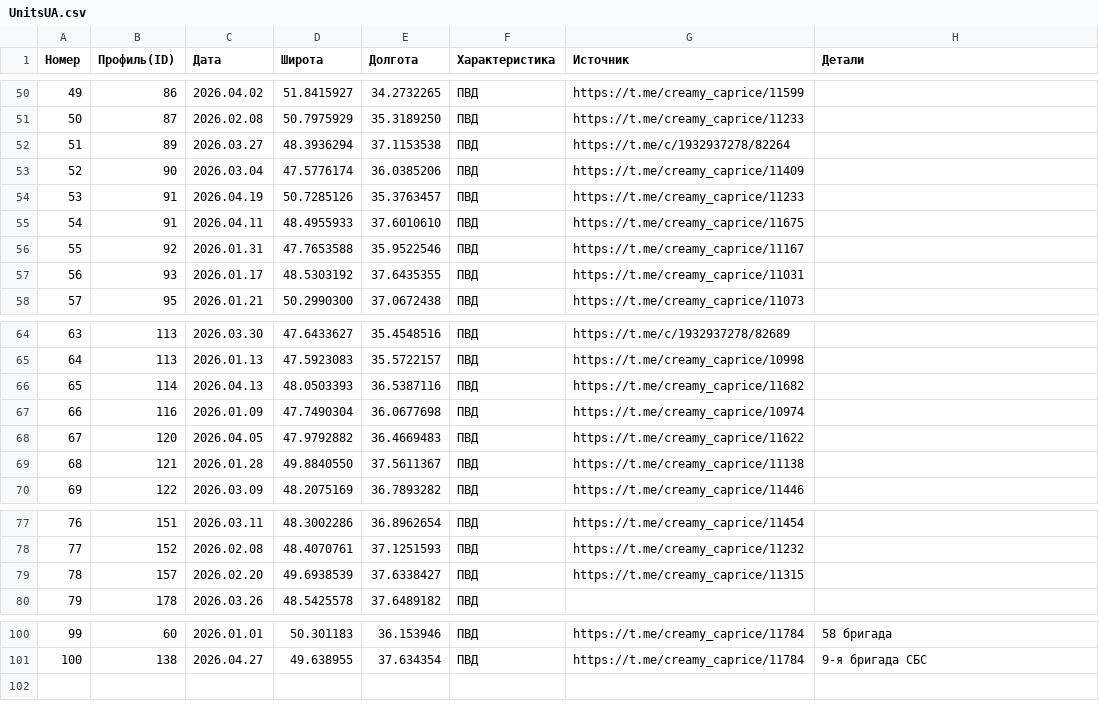
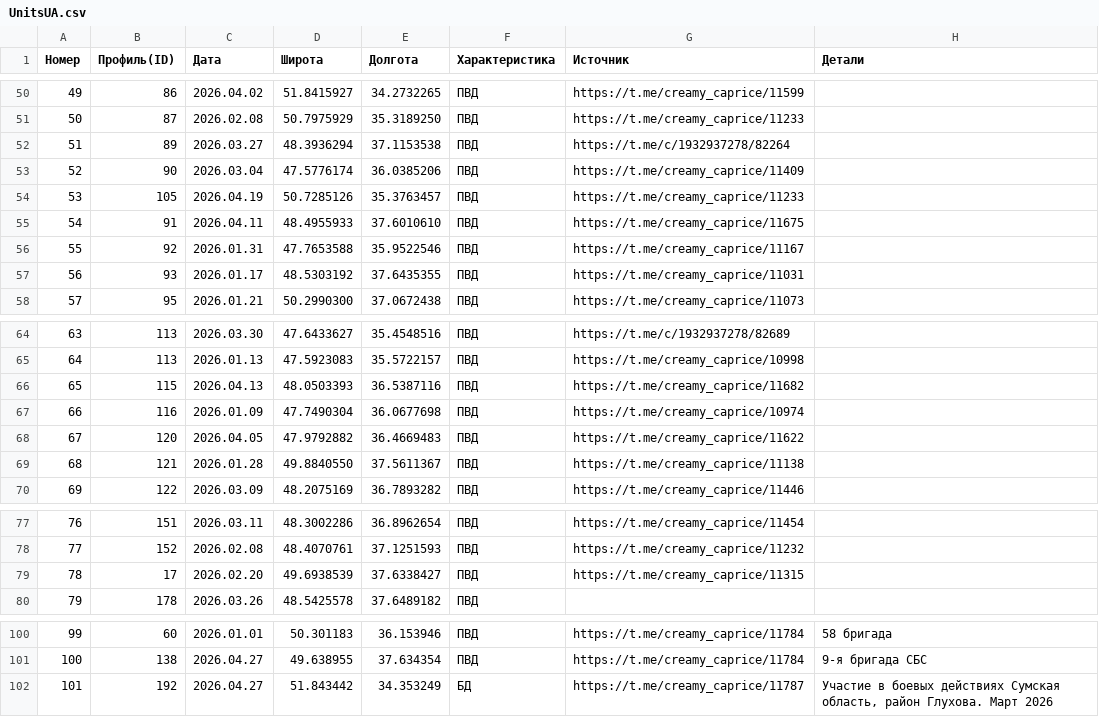
Before and after one commit to creamy-caprice/dataviewer, a CSV file: kml/Geolocations/UnitsUA.csv, drawn as a sheet; only a part is shown, gaps mark what is left out.

Commit message:
Add files via upload

```diff
--- a/kml/Geolocations/UnitsUA.csv
+++ b/kml/Geolocations/UnitsUA.csv
@@ -53,3 +53,3 @@
 52,90,2026.03.04,47.5776174,36.0385206,ПВД,https://t.me/creamy_caprice/11409,
-53,91,2026.04.19,50.7285126,35.3763457,ПВД,https://t.me/creamy_caprice/11233,
+53,105,2026.04.19,50.7285126,35.3763457,ПВД,https://t.me/creamy_caprice/11233,
 54,91,2026.04.11,48.4955933,37.6010610,ПВД,https://t.me/creamy_caprice/11675,
@@ -65,3 +65,3 @@
 64,113,2026.01.13,47.5923083,35.5722157,ПВД,https://t.me/creamy_caprice/10998,
-65,114,2026.04.13,48.0503393,36.5387116,ПВД,https://t.me/creamy_caprice/11682,
+65,115,2026.04.13,48.0503393,36.5387116,ПВД,https://t.me/creamy_caprice/11682,
 66,116,2026.01.09,47.7490304,36.0677698,ПВД,https://t.me/creamy_caprice/10974,
@@ -78,3 +78,3 @@
 77,152,2026.02.08,48.4070761,37.1251593,ПВД,https://t.me/creamy_caprice/11232,
-78,157,2026.02.20,49.6938539,37.6338427,ПВД,https://t.me/creamy_caprice/11315,
+78,17,2026.02.20,49.6938539,37.6338427,ПВД,https://t.me/creamy_caprice/11315,
 79,178,2026.03.26,48.5425578,37.6489182,ПВД,,
@@ -101 +101,2 @@
 100,138,2026.04.27,49.638955,37.634354,ПВД,https://t.me/creamy_caprice/11784, 9-я бригада СБС
+101,192,2026.04.27,51.843442,34.353249,БД,https://t.me/creamy_caprice/11787,"Участие в боевых действиях Сумская область, район Глухова. Март 2026"
```
